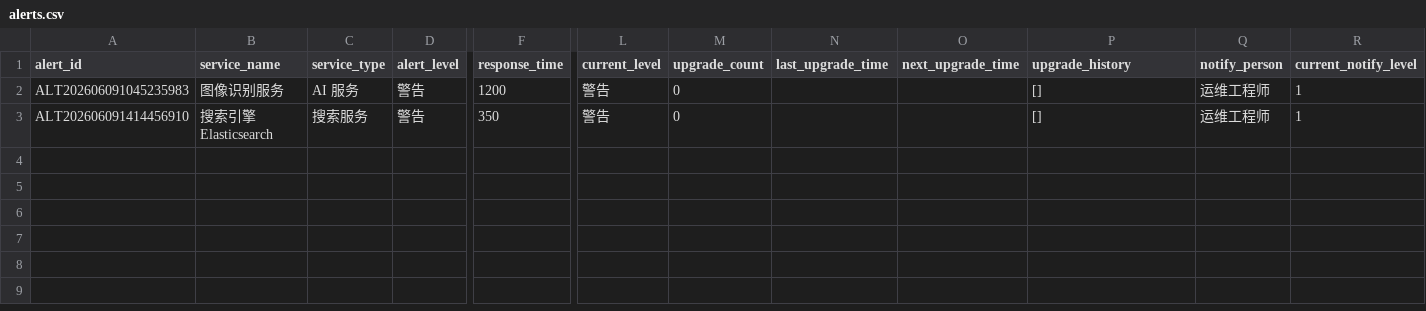
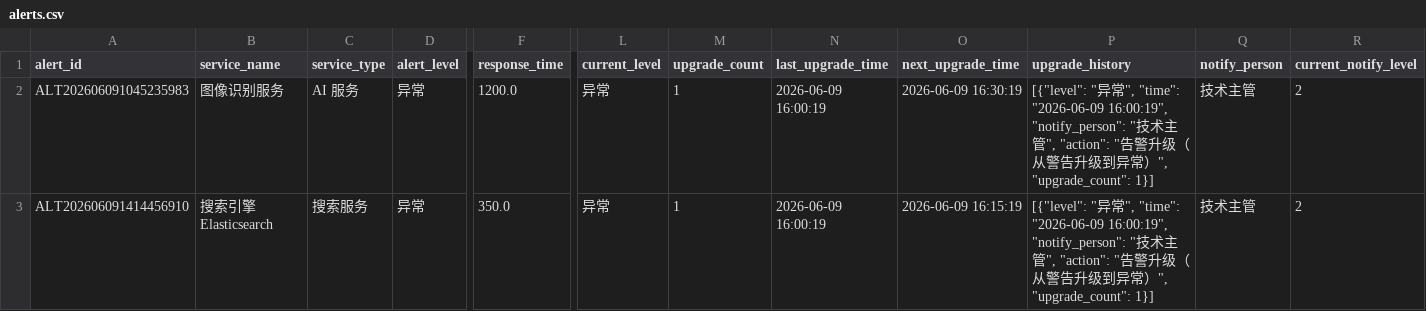
Before and after one commit to LcjGitHub/label662, a CSV file: data/alerts.csv, drawn as a sheet; only a part is shown, gaps mark what is left out; the diff names each change by its address in the sheet, - before the commit and + after, or states it on an @@ line.

```diff
--- a/data/alerts.csv
+++ b/data/alerts.csv
-D2:D3 (alert_level): 警告
+D2:D3 (alert_level): 异常
-F2 (response_time): 1200
+F2 (response_time): 1200.0
-L2:L3 (current_level): 警告
+L2:L3 (current_level): 异常
-M2:M3 (upgrade_count): 0
+M2:M3 (upgrade_count): 1
-N2:N3 (last_upgrade_time): (empty)
+N2:N3 (last_upgrade_time): 2026-06-09 16:00:19
-O2 (next_upgrade_time): (empty)
+O2 (next_upgrade_time): 2026-06-09 16:30:19
-P2:P3 (upgrade_history): []
+P2:P3 (upgrade_history): [{"level": "异常", "time": "2026-06-09 16:00:19", "notify_person": "技术主管", "action": "告警升级（从警告升级到异常）", "upgrade_count": 1}]
-Q2:Q3 (notify_person): 运维工程师
+Q2:Q3 (notify_person): 技术主管
-R2:R3 (current_notify_level): 1
+R2:R3 (current_notify_level): 2
-F3 (response_time): 350
+F3 (response_time): 350.0
-O3 (next_upgrade_time): (empty)
+O3 (next_upgrade_time): 2026-06-09 16:15:19
```
Also changed, not shown: data/service_status.csv, 2 other files.
